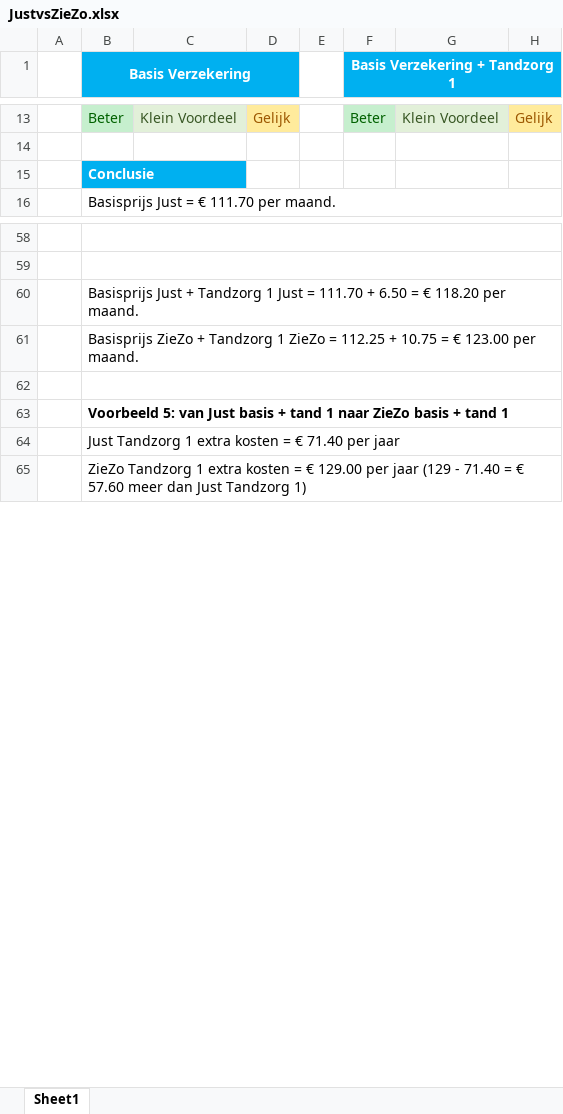
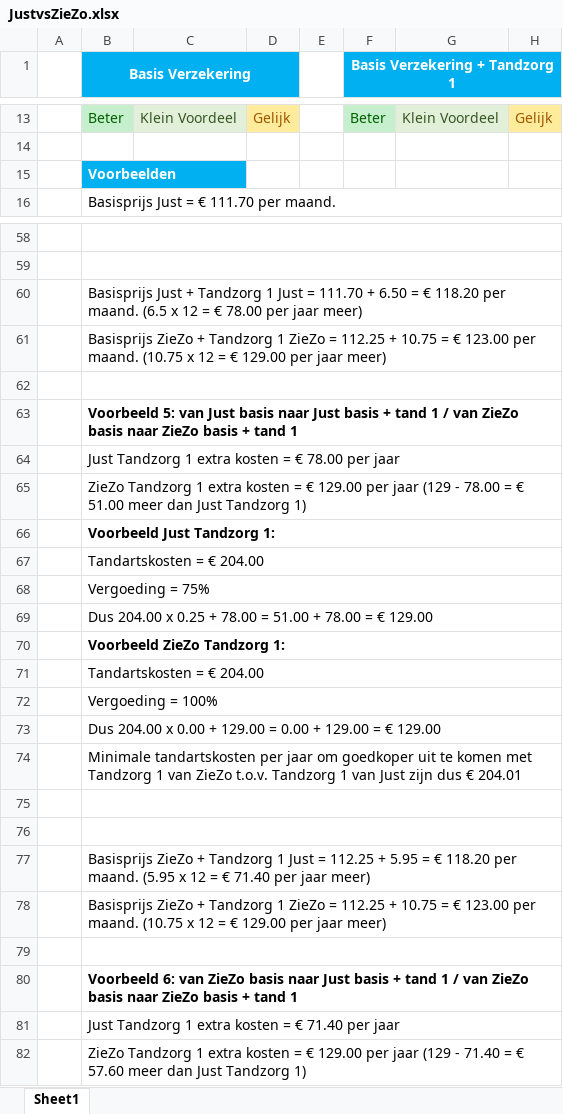
Before and after one commit to likejeppy/likejeppy.github.io, an Excel workbook: webdownload/files/JustvsZieZo.xlsx, sheet Sheet1, drawn as a sheet; only a part is shown, gaps mark what is left out; values as stored, in another font and other column widths than the file's, no borders; the diff covers the shown part only; the diff names each change by its address in the sheet, - before the commit and + after, or states it on an @@ line.

Commit message:
Update JustvsZieZo.xlsx

```diff
--- a/webdownload/files/JustvsZieZo.xlsx (sheet Sheet1)
+++ b/webdownload/files/JustvsZieZo.xlsx (sheet Sheet1)
-B15 (Basis Verzekering): Conclusie
+B15 (Basis Verzekering): Voorbeelden
-B60 (Basis Verzekering): …per maand.
+B60 (Basis Verzekering): …per maand. (6.5 x 12 = € 78.00 per jaar meer)
-B61 (Basis Verzekering): …per maand.
+B61 (Basis Verzekering): …per maand. (10.75 x 12 = € 129.00 per jaar meer)
-B63 (Basis Verzekering): …Just basis + tand 1 naar ZieZo…
+B63 (Basis Verzekering): …Just basis naar Just basis + tand 1 / van ZieZo basis naar ZieZo…
+row 64:  | Just Tandzorg 1 extra kosten = € 78.00 per jaar
+row 65:  | ZieZo Tandzorg 1 extra kosten = € 129.00 per jaar (129 - 78.00 = € 51.00 meer dan Just Tandzorg 1)
+row 66:  | Voorbeeld Just Tandzorg 1:
+row 67:  | Tandartskosten = € 204.00
+row 68:  | Vergoeding = 75%
+row 69:  | Dus 204.00 x 0.25 + 78.00 = 51.00 + 78.00 = € 129.00
+row 70:  | Voorbeeld ZieZo Tandzorg 1:
+row 71:  | Tandartskosten = € 204.00
+row 72:  | Vergoeding = 100%
+row 73:  | Dus 204.00 x 0.00 + 129.00 = 0.00 + 129.00 = € 129.00
+row 74:  | Minimale tandartskosten per jaar om goedkoper uit te komen met Tandzorg 1 van ZieZo t.o.v. Tandzorg 1 van Just zijn dus € 204.01
+row 75: (empty)
+row 76: (empty)
+row 77:  | Basisprijs ZieZo + Tandzorg 1 Just = 112.25 + 5.95 = € 118.20 per maand. (5.95 x 12 = € 71.40 per jaar meer)
+row 78:  | Basisprijs ZieZo + Tandzorg 1 ZieZo = 112.25 + 10.75 = € 123.00 per maand. (10.75 x 12 = € 129.00 per jaar meer)
+row 79: (empty)
+row 80:  | Voorbeeld 6: van ZieZo basis naar Just basis + tand 1 / van ZieZo basis naar ZieZo basis + tand 1
```
Also changed, not shown: 2 edited cells elsewhere in this sheet.
